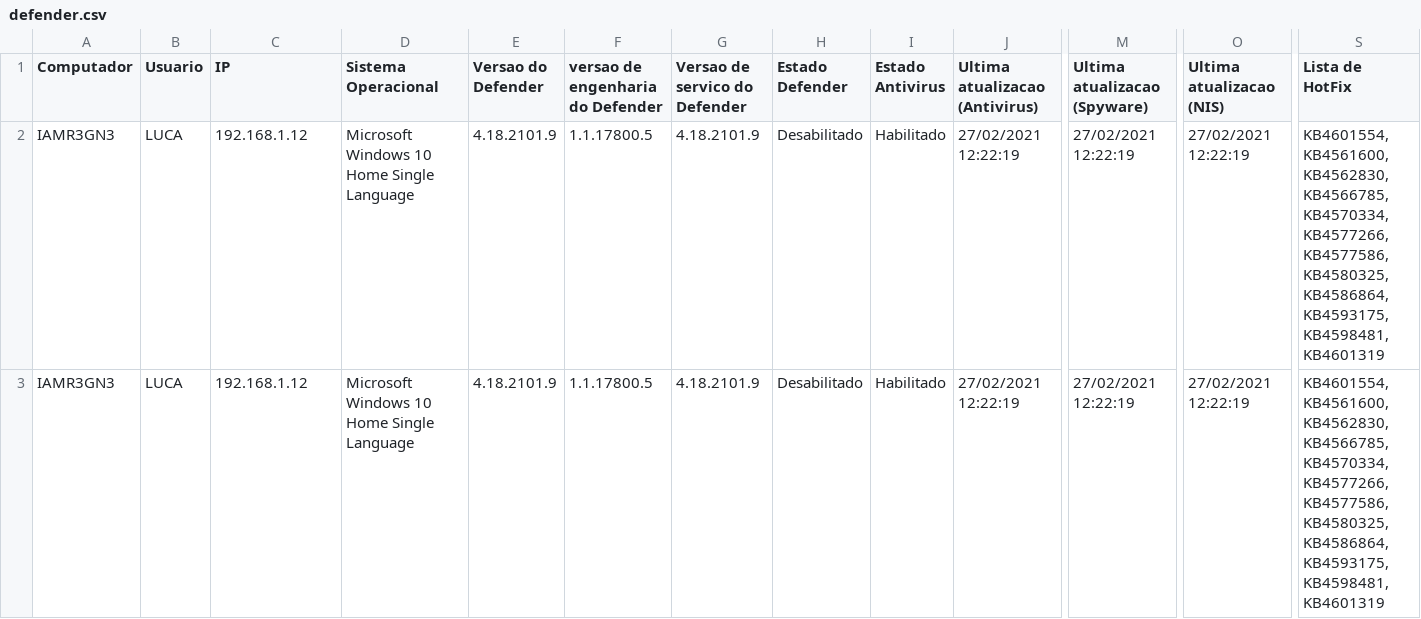
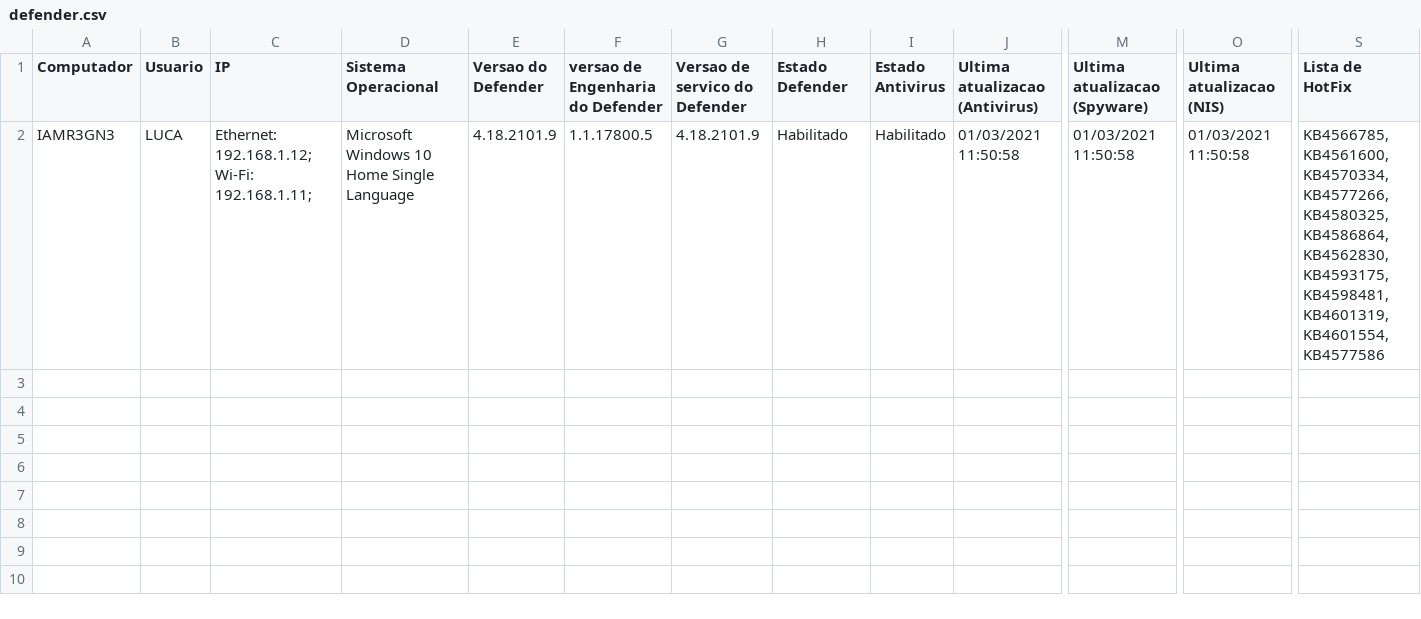
Before and after one commit to LucaRibeiro/powershell-collector, a CSV file: defender.csv, drawn as a sheet; only a part is shown, gaps mark what is left out; rows hold the shown columns only; the diff names each change by its address in the sheet, - before the commit and + after, or states it on an @@ line.

```diff
--- a/defender.csv
+++ b/defender.csv
-F1: versao de engenharia do Defender
+F1: versao de Engenharia do Defender
-C2 (IP): 192.168.1.12
+C2 (IP): Ethernet: 192.168.1.12; Wi-Fi: 192.168.1.11;
-H2 (Estado Defender): Desabilitado
+H2 (Estado Defender): Habilitado
-J2 (Ultima atualizacao (Antivirus)): 27/02/2021 12:22:19
+J2 (Ultima atualizacao (Antivirus)): 01/03/2021 11:50:58
-M2 (Ultima atualizacao (Spyware)): 27/02/2021 12:22:19
+M2 (Ultima atualizacao (Spyware)): 01/03/2021 11:50:58
-O2 (Ultima atualizacao (NIS)): 27/02/2021 12:22:19
+O2 (Ultima atualizacao (NIS)): 01/03/2021 11:50:58
-S2 (Lista de HotFix): KB4601554, KB4561600, KB4562830, KB4566785, KB4570334, KB4577266, KB4577586, KB4580325, KB4586864, KB4593175, KB4598481, KB4601319
+S2 (Lista de HotFix): KB4566785, KB4561600, KB4570334, KB4577266, KB4580325, KB4586864, KB4562830, KB4593175, KB4598481, KB4601319, KB4601554, KB4577586
-row 3: IAMR3GN3 | LUCA | 192.168.1.12 | Microsoft Windows 10 Home Single Language | 4.18.2101.9 | 1.1.17800.5 | 4.18.2101.9 | Desabilitado | Habilitado | 27/02/2021 12:22:19 | 27/02/2021 12:22:19 | 27/02/2021 12:22:19 | KB4601554, KB4561600, KB4562830, KB4566785, KB4570334, KB4577266, KB4577586, KB4580325, KB4586864, KB4593175, KB4598481, KB4601319
```
Also changed, not shown: 1 other file.
